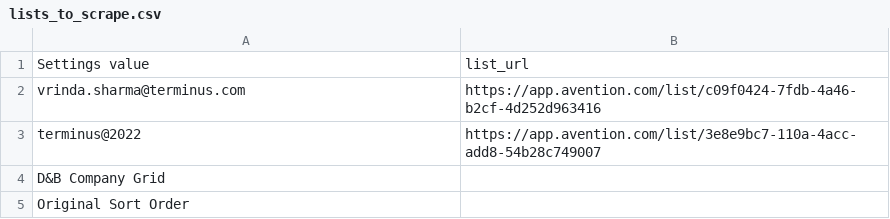
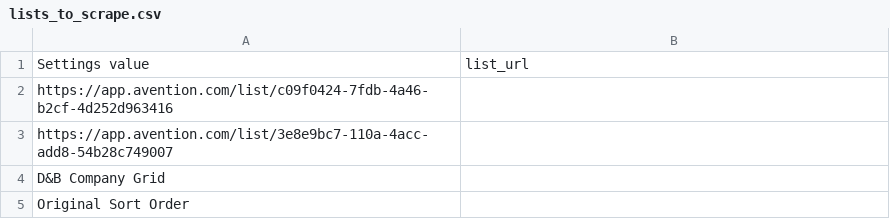
Before and after one commit to raviroshan-zylo/hoovers_scraping, a CSV file: input/lists_to_scrape.csv, drawn as a sheet; removed rows and columns are numbered as before the commit, all else as after; the diff names each change by its address in the sheet, - before the commit and + after, or states it on an @@ line.

Commit message:
Update lists_to_scrape.csv

```diff
--- a/input/lists_to_scrape.csv
+++ b/input/lists_to_scrape.csv
-row 2: vrinda.sharma@terminus.com | https://app.avention.com/list/c09f0424-7fdb-4a46-b2cf-4d252d963416
-row 3: terminus@2022 | https://app.avention.com/list/3e8e9bc7-110a-4acc-add8-54b28c749007
+row 2: https://app.avention.com/list/c09f0424-7fdb-4a46-b2cf-4d252d963416
+row 3: https://app.avention.com/list/3e8e9bc7-110a-4acc-add8-54b28c749007
```
